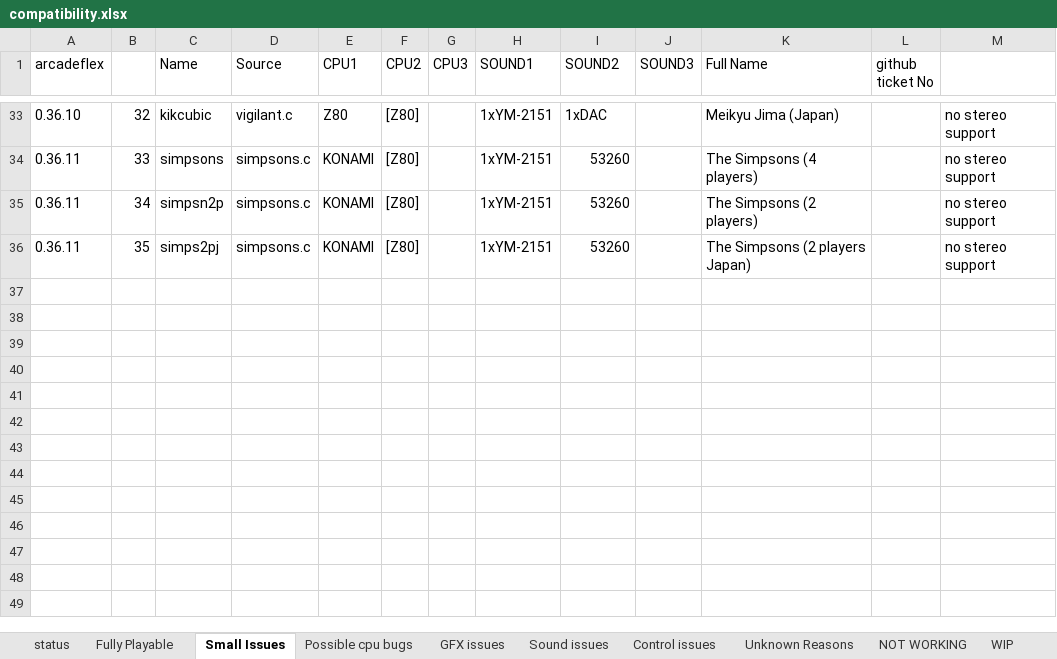
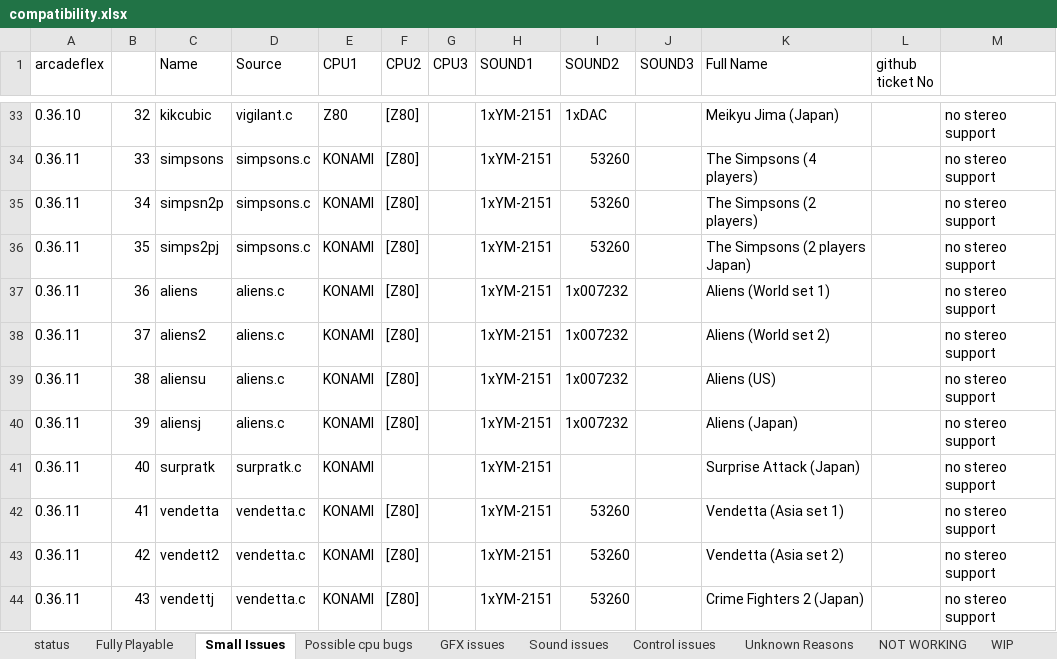
Before and after one commit to georgemoralis/arcadeflex, an Excel workbook: compatibility.xlsx, sheet Small Issues, drawn as a sheet; only a part is shown, gaps mark what is left out; values as stored, in another font and other column widths than the file's, no borders; the diff names each change by its address in the sheet, - before the commit and + after, or states it on an @@ line.

Commit message:
aliens , surpratk and vendetta drivers promoted to working status

```diff
--- a/compatibility.xlsx (sheet Small Issues)
+++ b/compatibility.xlsx (sheet Small Issues)
+row 37: 0.36.11 | 36 | aliens | aliens.c | KONAMI | [Z80] |  | 1xYM-2151 | 1x007232 |  | Aliens (World set 1) |  | no stereo support
+row 38: 0.36.11 | 37 | aliens2 | aliens.c | KONAMI | [Z80] |  | 1xYM-2151 | 1x007232 |  | Aliens (World set 2) |  | no stereo support
+row 39: 0.36.11 | 38 | aliensu | aliens.c | KONAMI | [Z80] |  | 1xYM-2151 | 1x007232 |  | Aliens (US) |  | no stereo support
+row 40: 0.36.11 | 39 | aliensj | aliens.c | KONAMI | [Z80] |  | 1xYM-2151 | 1x007232 |  | Aliens (Japan) |  | no stereo support
+row 41: 0.36.11 | 40 | surpratk | surpratk.c | KONAMI |  |  | 1xYM-2151 |  |  | Surprise Attack (Japan) |  | no stereo support
+row 42: 0.36.11 | 41 | vendetta | vendetta.c | KONAMI | [Z80] |  | 1xYM-2151 | 53260 |  | Vendetta (Asia set 1) |  | no stereo support
+row 43: 0.36.11 | 42 | vendett2 | vendetta.c | KONAMI | [Z80] |  | 1xYM-2151 | 53260 |  | Vendetta (Asia set 2) |  | no stereo support
+row 44: 0.36.11 | 43 | vendettj | vendetta.c | KONAMI | [Z80] |  | 1xYM-2151 | 53260 |  | Crime Fighters 2 (Japan) |  | no stereo support
```
Also changed, not shown: sheet compatibility.xls, 12 other files.
